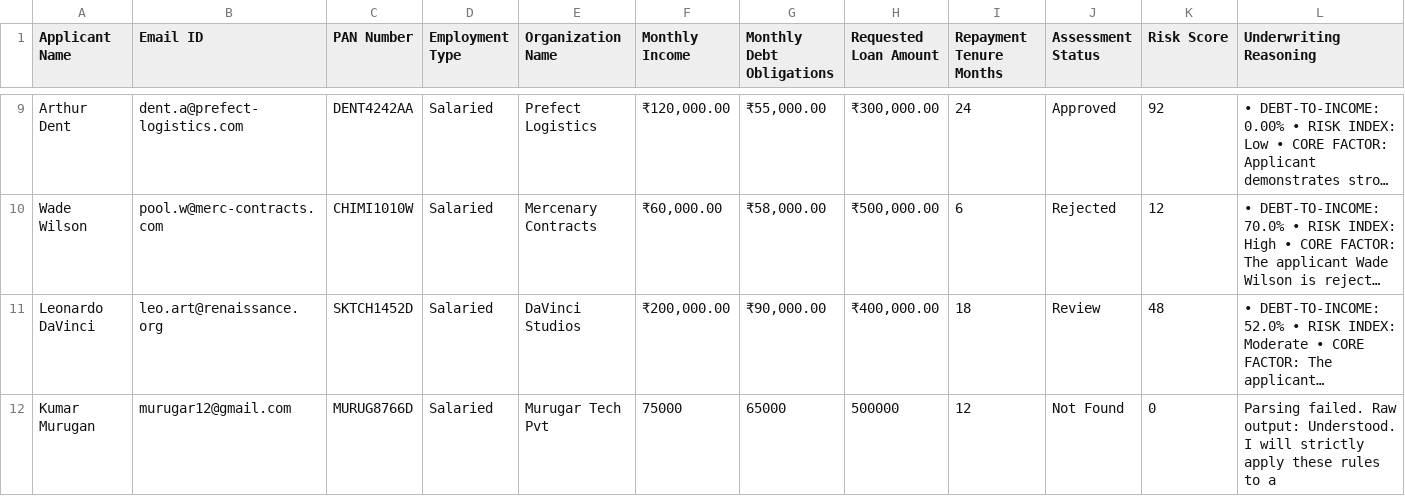
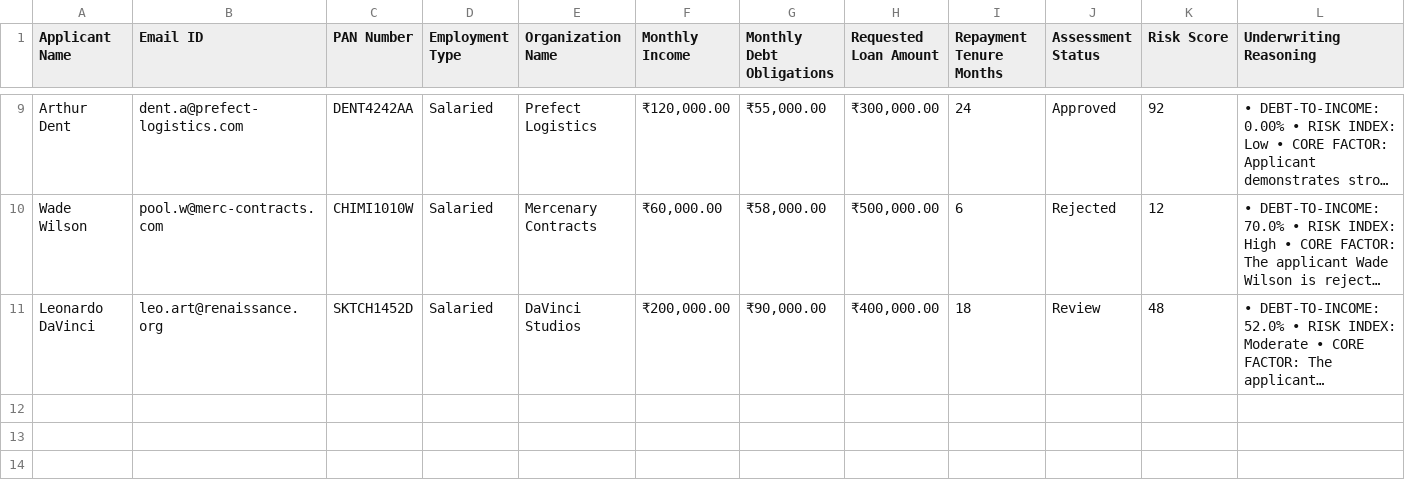
Before and after one commit to roshan-22-web/CrediFlow, a CSV file: audit_trail.csv, drawn as a sheet; only a part is shown, gaps mark what is left out; long unchanged cells end in …; the diff names each change by its address in the sheet, - before the commit and + after, or states it on an @@ line.

Commit message:
Fix formatting issues in audit_trail.csv

```diff
--- a/audit_trail.csv
+++ b/audit_trail.csv
-row 12: Kumar Murugan | murugar12@gmail.com | MURUG8766D | Salaried | Murugar Tech Pvt | 75000 | 65000 | 500000 | 12 | Not Found | 0 | Parsing failed. Raw output: Understood. I will strictly apply these rules to a
```
